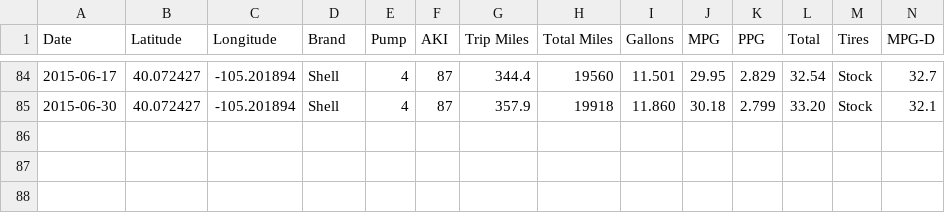
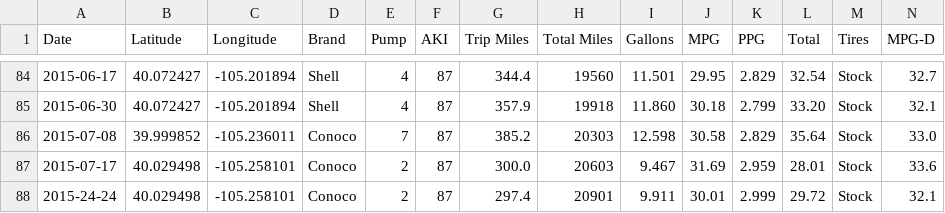
Before and after one commit to DeltaP/mileage, a CSV file: mpg.csv, drawn as a sheet; only a part is shown, gaps mark what is left out; rows hold the shown columns only; the diff names each change by its address in the sheet, - before the commit and + after, or states it on an @@ line.

Commit message:
before merging with records added on work computer

```diff
--- a/mpg.csv
+++ b/mpg.csv
+row 86: 2015-07-08 | 39.999852 | -105.236011 | Conoco | 7 | 87 | 385.2 | 20303 | 12.598 | 30.58 | 2.829 | 35.64 | Stock | 33.0
+row 87: 2015-07-17 | 40.029498 | -105.258101 | Conoco | 2 | 87 | 300.0 | 20603 | 9.467 | 31.69 | 2.959 | 28.01 | Stock | 33.6
+row 88: 2015-24-24 | 40.029498 | -105.258101 | Conoco | 2 | 87 | 297.4 | 20901 | 9.911 | 30.01 | 2.999 | 29.72 | Stock | 32.1
```
